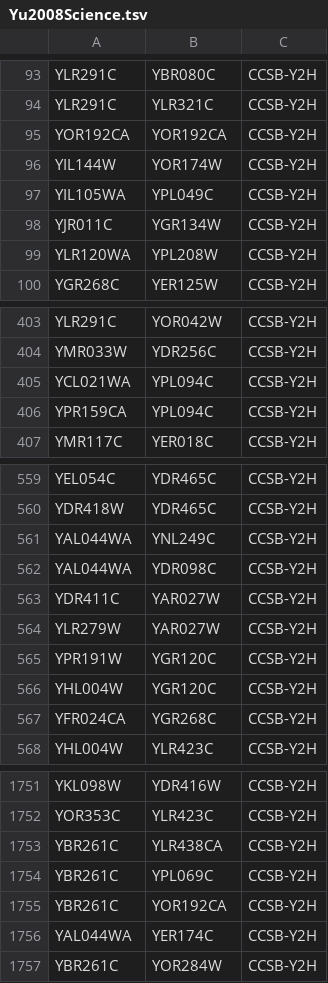
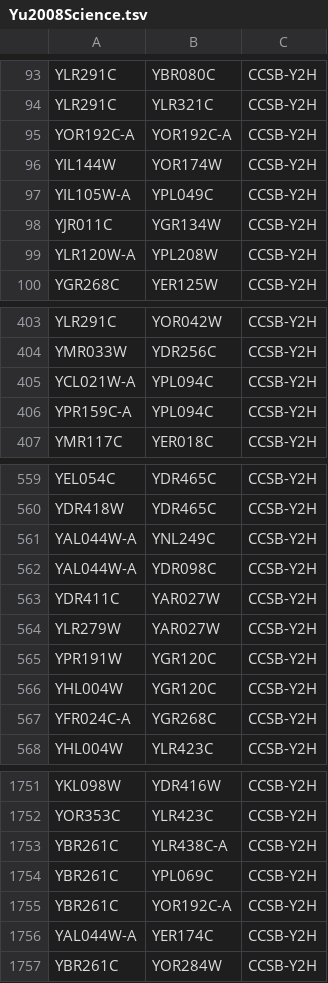
Before and after one commit to larsjuhljensen/JensenLab, a TSV file: assets/omicsvisualizer/Yu2008Science.tsv, drawn as a sheet; only a part is shown, gaps mark what is left out; the diff covers the shown part only.

```diff
--- a/assets/omicsvisualizer/Yu2008Science.tsv
+++ b/assets/omicsvisualizer/Yu2008Science.tsv
@@ -94,7 +94,7 @@ YLR291C	YBR080C	CCSB-Y2H
 YLR291C	YLR321C	CCSB-Y2H
-YOR192CA	YOR192CA	CCSB-Y2H
+YOR192C-A	YOR192C-A	CCSB-Y2H
 YIL144W	YOR174W	CCSB-Y2H
-YIL105WA	YPL049C	CCSB-Y2H
+YIL105W-A	YPL049C	CCSB-Y2H
 YJR011C	YGR134W	CCSB-Y2H
-YLR120WA	YPL208W	CCSB-Y2H
+YLR120W-A	YPL208W	CCSB-Y2H
 YGR268C	YER125W	CCSB-Y2H
@@ -404,4 +404,4 @@ YLR291C	YOR042W	CCSB-Y2H
 YMR033W	YDR256C	CCSB-Y2H
-YCL021WA	YPL094C	CCSB-Y2H
-YPR159CA	YPL094C	CCSB-Y2H
+YCL021W-A	YPL094C	CCSB-Y2H
+YPR159C-A	YPL094C	CCSB-Y2H
 YMR117C	YER018C	CCSB-Y2H
@@ -560,4 +560,4 @@ YEL054C	YDR465C	CCSB-Y2H
 YDR418W	YDR465C	CCSB-Y2H
-YAL044WA	YNL249C	CCSB-Y2H
-YAL044WA	YDR098C	CCSB-Y2H
+YAL044W-A	YNL249C	CCSB-Y2H
+YAL044W-A	YDR098C	CCSB-Y2H
 YDR411C	YAR027W	CCSB-Y2H
@@ -566,3 +566,3 @@ YPR191W	YGR120C	CCSB-Y2H
 YHL004W	YGR120C	CCSB-Y2H
-YFR024CA	YGR268C	CCSB-Y2H
+YFR024C-A	YGR268C	CCSB-Y2H
 YHL004W	YLR423C	CCSB-Y2H
@@ -1752,6 +1752,6 @@ YKL098W	YDR416W	CCSB-Y2H
 YOR353C	YLR423C	CCSB-Y2H
-YBR261C	YLR438CA	CCSB-Y2H
+YBR261C	YLR438C-A	CCSB-Y2H
 YBR261C	YPL069C	CCSB-Y2H
-YBR261C	YOR192CA	CCSB-Y2H
-YAL044WA	YER174C	CCSB-Y2H
+YBR261C	YOR192C-A	CCSB-Y2H
+YAL044W-A	YER174C	CCSB-Y2H
 YBR261C	YOR284W	CCSB-Y2H
```
Also changed, not shown: 64 edited cells elsewhere in this file, 1 other file.
